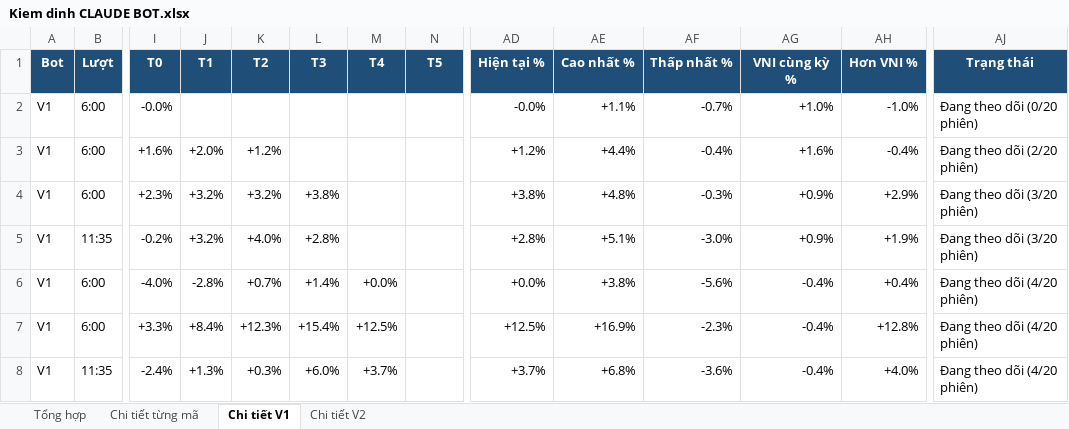
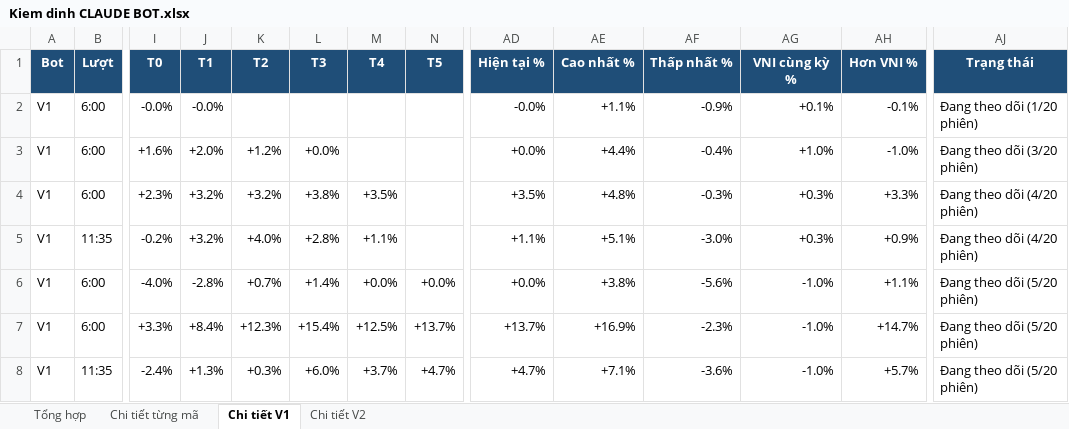
Before and after one commit to karenmanucian1-commits/Top-5-Co-Phieu-Hang-Ngay-Claude, an Excel workbook: data/reports/Kiem dinh CLAUDE BOT.xlsx, sheet Chi tiết V1, drawn as a sheet; only a part is shown, gaps mark what is left out; values as stored, in another font and other column widths than the file's, no borders; conditional formats not drawn; the diff covers the shown part only; the diff names each change by its address in the sheet, - before the commit and + after, or states it on an @@ line.

```diff
--- a/data/reports/Kiem dinh CLAUDE BOT.xlsx (sheet Chi tiết V1)
+++ b/data/reports/Kiem dinh CLAUDE BOT.xlsx (sheet Chi tiết V1)
-J2 (T1): (empty)
+J2 (T1): -0.0%
-AF2 (Thấp nhất %): -0.7%
+AF2 (Thấp nhất %): -0.9%
-AG2 (VNI cùng kỳ %): +1.0%
+AG2 (VNI cùng kỳ %): +0.1%
-AH2 (Hơn VNI %): -1.0%
+AH2 (Hơn VNI %): -0.1%
-AJ2 (Trạng thái): Đang theo dõi (0/20 phiên)
+AJ2 (Trạng thái): Đang theo dõi (1/20 phiên)
-L3 (T3): (empty)
+L3 (T3): +0.0%
-AD3 (Hiện tại %): +1.2%
+AD3 (Hiện tại %): +0.0%
-AG3 (VNI cùng kỳ %): +1.6%
+AG3 (VNI cùng kỳ %): +1.0%
-AH3 (Hơn VNI %): -0.4%
+AH3 (Hơn VNI %): -1.0%
-AJ3 (Trạng thái): Đang theo dõi (2/20 phiên)
+AJ3 (Trạng thái): Đang theo dõi (3/20 phiên)
-M4 (T4): (empty)
+M4 (T4): +3.5%
-AD4 (Hiện tại %): +3.8%
+AD4 (Hiện tại %): +3.5%
-AG4:AG5 (VNI cùng kỳ %): +0.9%
+AG4:AG5 (VNI cùng kỳ %): +0.3%
-AH4 (Hơn VNI %): +2.9%
+AH4 (Hơn VNI %): +3.3%
-AJ4:AJ5 (Trạng thái): Đang theo dõi (3/20 phiên)
+AJ4:AJ5 (Trạng thái): Đang theo dõi (4/20 phiên)
-M5 (T4): (empty)
+M5 (T4): +1.1%
-AD5 (Hiện tại %): +2.8%
+AD5 (Hiện tại %): +1.1%
-AH5 (Hơn VNI %): +1.9%
+AH5 (Hơn VNI %): +0.9%
-N6 (T5): (empty)
+N6 (T5): +0.0%
-AG6:AG8 (VNI cùng kỳ %): -0.4%
+AG6:AG8 (VNI cùng kỳ %): -1.0%
-AH6 (Hơn VNI %): +0.4%
+AH6 (Hơn VNI %): +1.1%
-AJ6:AJ8 (Trạng thái): Đang theo dõi (4/20 phiên)
+AJ6:AJ8 (Trạng thái): Đang theo dõi (5/20 phiên)
-N7 (T5): (empty)
+N7 (T5): +13.7%
-AD7 (Hiện tại %): +12.5%
+AD7 (Hiện tại %): +13.7%
-AH7 (Hơn VNI %): +12.8%
+AH7 (Hơn VNI %): +14.7%
-N8 (T5): (empty)
+N8 (T5): +4.7%
-AD8 (Hiện tại %): +3.7%
+AD8 (Hiện tại %): +4.7%
-AE8 (Cao nhất %): +6.8%
+AE8 (Cao nhất %): +7.1%
-AH8 (Hơn VNI %): +4.0%
+AH8 (Hơn VNI %): +5.7%
```
Also changed, not shown: 171 edited cells and cell formats elsewhere in this sheet, sheet Chi tiết từng mã, sheet Chi tiết V2, sheet Tổng hợp, 2 other files.
